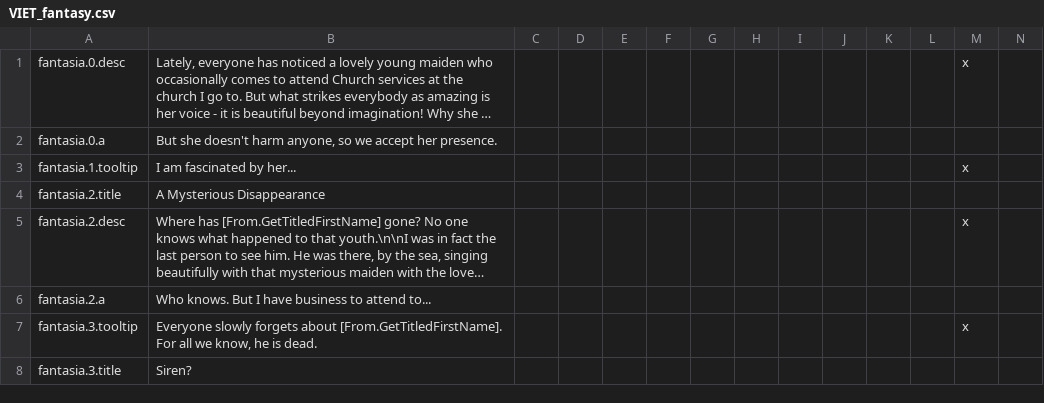
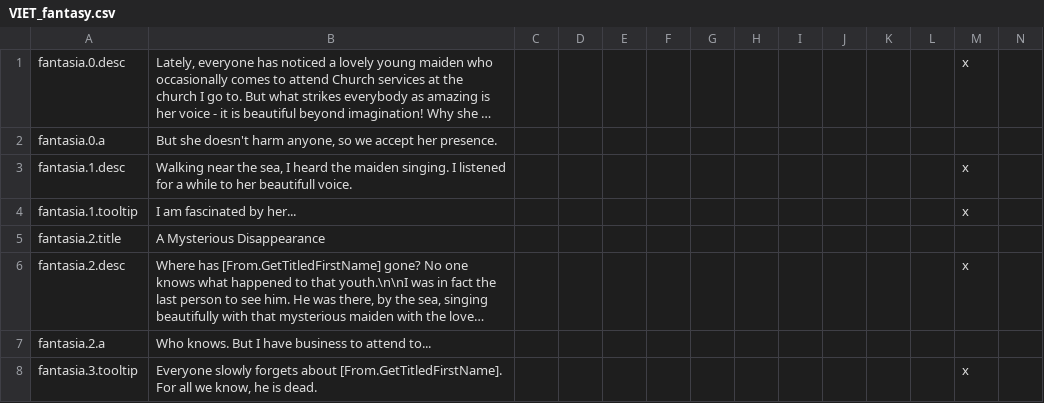
Before and after one commit to Karegohan-And-Kamehameha/History-Plus-Realism, a CSV file: HPR/localisation/VIET_fantasy.csv, drawn as a sheet; only a part is shown; the shorter side is filled out with more unchanged rows; long unchanged cells end in …; rows hold the shown columns only; the diff names each change by its address in the sheet, - before the commit and + after, or states it on an @@ line.

```diff
--- a/HPR/localisation/VIET_fantasy.csv
+++ b/HPR/localisation/VIET_fantasy.csv
+row 3: fantasia.1.desc | Walking near the sea, I heard the maiden singing. I listened for a while to her beautifull voice. |  |  |  |  |  |  |  |  |  |  | x
```
Also changed, not shown: HPR/localisation/VIET_cinnamon.csv, HPR/localisation/VIET_ipad_misc_fun.csv, 55 other files.
